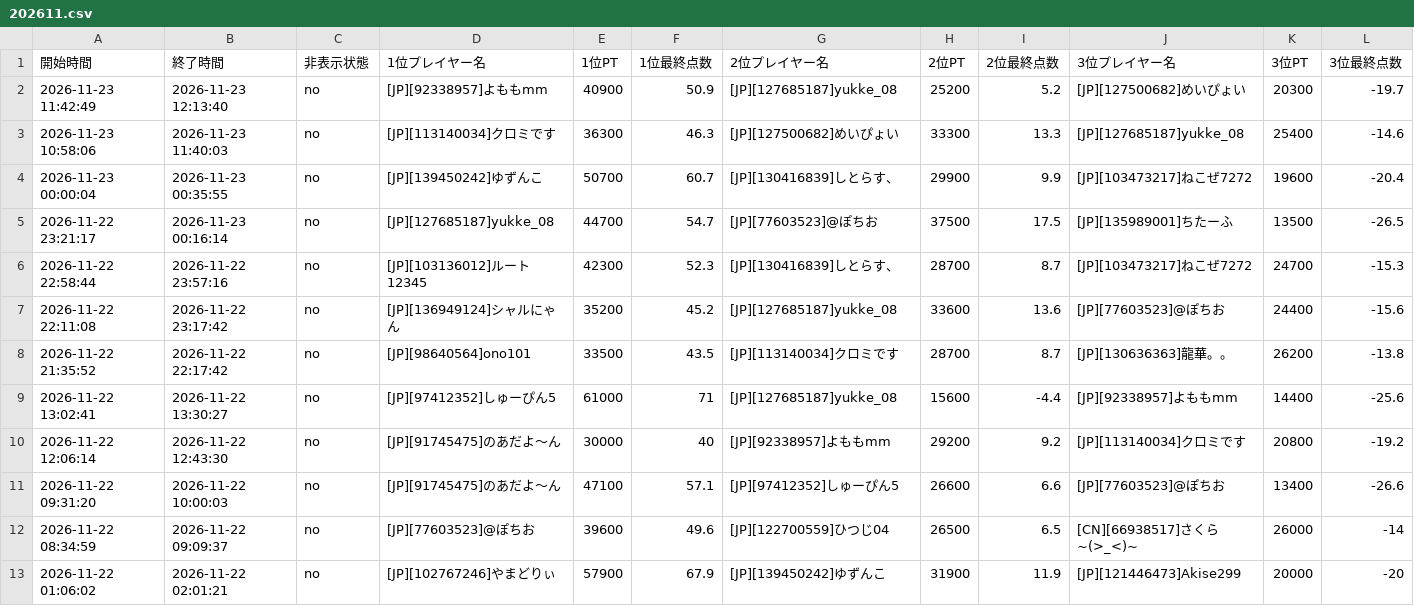
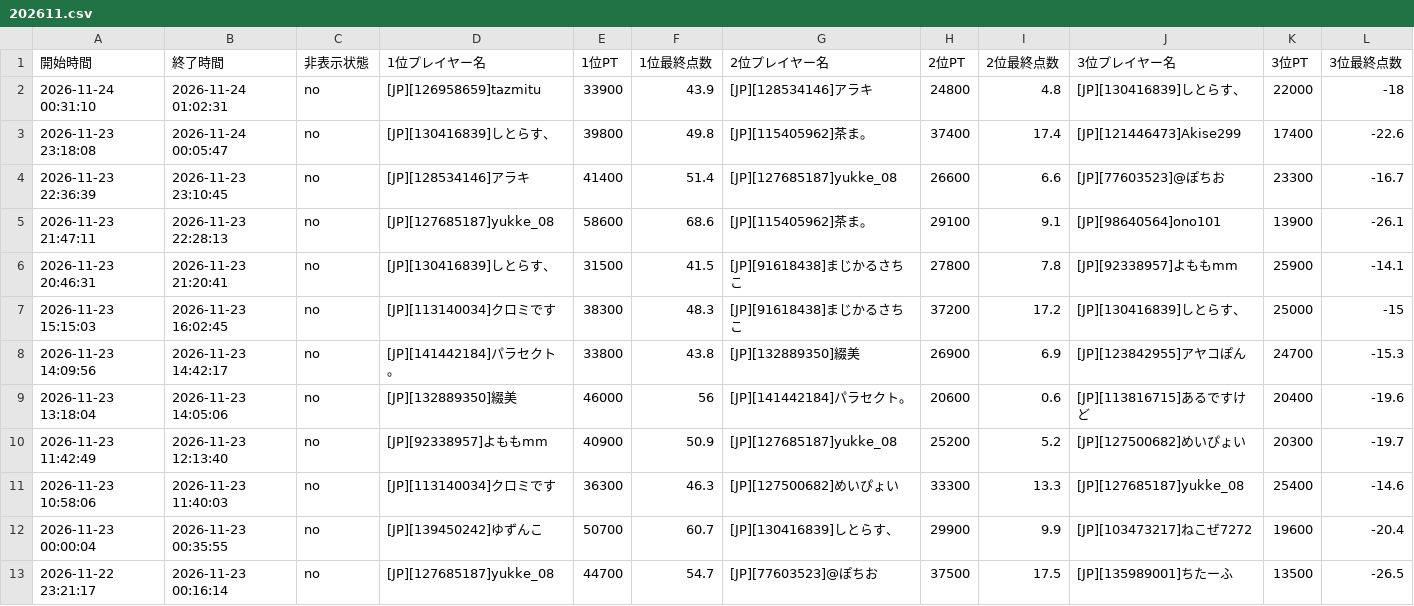
Before and after one commit to monoqlo-league/ranking, a CSV file: data/202611.csv, drawn as a sheet; only a part is shown; the shorter side is filled out with more unchanged rows; rows hold the shown columns only; the diff names each change by its address in the sheet, - before the commit and + after, or states it on an @@ line.

Commit message:
data/202611.csv を更新(アップロードページから)

```diff
--- a/data/202611.csv
+++ b/data/202611.csv
+row 2: 2026-11-24 00:31:10 | 2026-11-24 01:02:31 | no | [JP][126958659]tazmitu | 33900 | 43.9 | [JP][128534146]アラキ | 24800 | 4.8 | [JP][130416839]しとらす、 | 22000 | -18
+row 3: 2026-11-23 23:18:08 | 2026-11-24 00:05:47 | no | [JP][130416839]しとらす、 | 39800 | 49.8 | [JP][115405962]茶ま。 | 37400 | 17.4 | [JP][121446473]Akise299 | 17400 | -22.6
+row 4: 2026-11-23 22:36:39 | 2026-11-23 23:10:45 | no | [JP][128534146]アラキ | 41400 | 51.4 | [JP][127685187]yukke_08 | 26600 | 6.6 | [JP][77603523]@ぽちお | 23300 | -16.7
+row 5: 2026-11-23 21:47:11 | 2026-11-23 22:28:13 | no | [JP][127685187]yukke_08 | 58600 | 68.6 | [JP][115405962]茶ま。 | 29100 | 9.1 | [JP][98640564]ono101 | 13900 | -26.1
+row 6: 2026-11-23 20:46:31 | 2026-11-23 21:20:41 | no | [JP][130416839]しとらす、 | 31500 | 41.5 | [JP][91618438]まじかるさちこ | 27800 | 7.8 | [JP][92338957]よももmm | 25900 | -14.1
+row 7: 2026-11-23 15:15:03 | 2026-11-23 16:02:45 | no | [JP][113140034]クロミです | 38300 | 48.3 | [JP][91618438]まじかるさちこ | 37200 | 17.2 | [JP][130416839]しとらす、 | 25000 | -15
+row 8: 2026-11-23 14:09:56 | 2026-11-23 14:42:17 | no | [JP][141442184]パラセクト。 | 33800 | 43.8 | [JP][132889350]綴美 | 26900 | 6.9 | [JP][123842955]アヤコぽん | 24700 | -15.3
+row 9: 2026-11-23 13:18:04 | 2026-11-23 14:05:06 | no | [JP][132889350]綴美 | 46000 | 56 | [JP][141442184]パラセクト。 | 20600 | 0.6 | [JP][113816715]あるですけど | 20400 | -19.6
```
